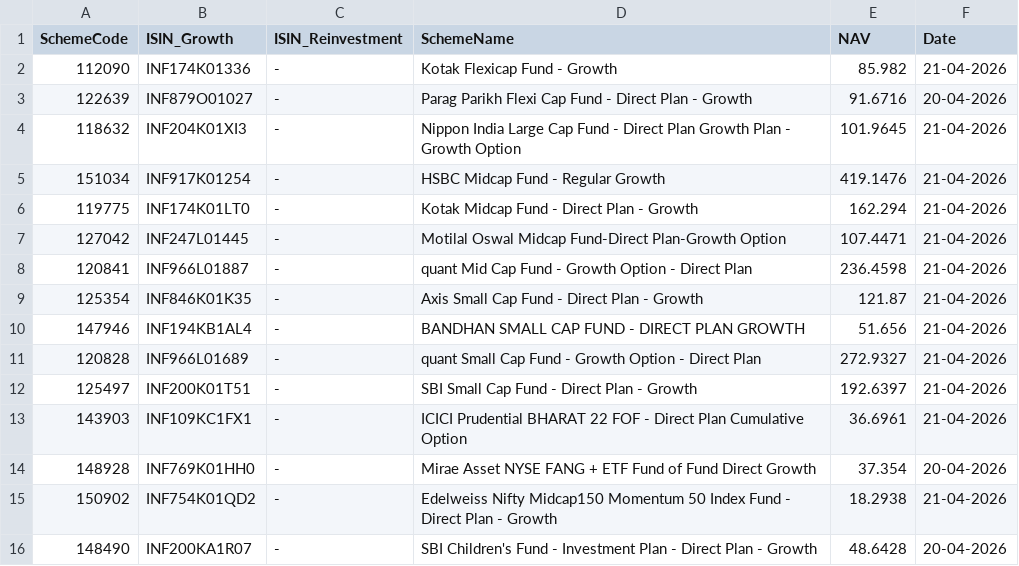
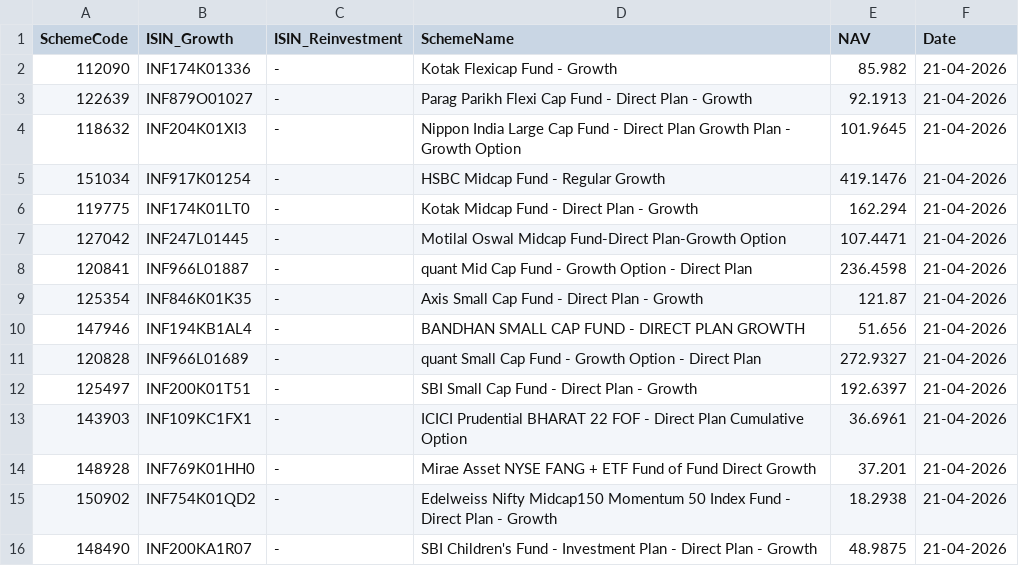
Before and after one commit to sumansourabhcsc/investment, a CSV file: data/nav_all_latest.csv, drawn as a sheet.

```diff
--- a/data/nav_all_latest.csv
+++ b/data/nav_all_latest.csv
@@ -2,3 +2,3 @@ SchemeCode,ISIN_Growth,ISIN_Reinvestment,SchemeName,NAV,Date
 112090,INF174K01336,-,Kotak Flexicap Fund - Growth,85.982,21-04-2026
-122639,INF879O01027,-,Parag Parikh Flexi Cap Fund - Direct Plan - Growth,91.6716,20-04-2026
+122639,INF879O01027,-,Parag Parikh Flexi Cap Fund - Direct Plan - Growth,92.1913,21-04-2026
 118632,INF204K01XI3,-,Nippon India Large Cap Fund - Direct Plan Growth Plan - Growth Option,101.9645,21-04-2026
@@ -13,4 +13,4 @@ SchemeCode,ISIN_Growth,ISIN_Reinvestment,SchemeName,NAV,Date
 143903,INF109KC1FX1,-,ICICI Prudential BHARAT 22 FOF - Direct Plan Cumulative Option,36.6961,21-04-2026
-148928,INF769K01HH0,-,Mirae Asset NYSE FANG + ETF Fund of Fund Direct Growth,37.354,20-04-2026
+148928,INF769K01HH0,-,Mirae Asset NYSE FANG + ETF Fund of Fund Direct Growth,37.201,21-04-2026
 150902,INF754K01QD2,-,Edelweiss Nifty Midcap150 Momentum 50 Index Fund - Direct Plan - Growth,18.2938,21-04-2026
-148490,INF200KA1R07,-,SBI Children's Fund - Investment Plan - Direct Plan - Growth,48.6428,20-04-2026
+148490,INF200KA1R07,-,SBI Children's Fund - Investment Plan - Direct Plan - Growth,48.9875,21-04-2026
```
